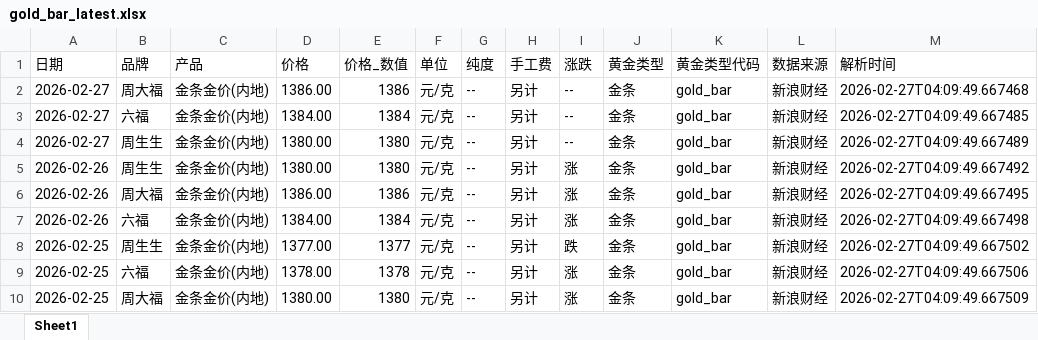
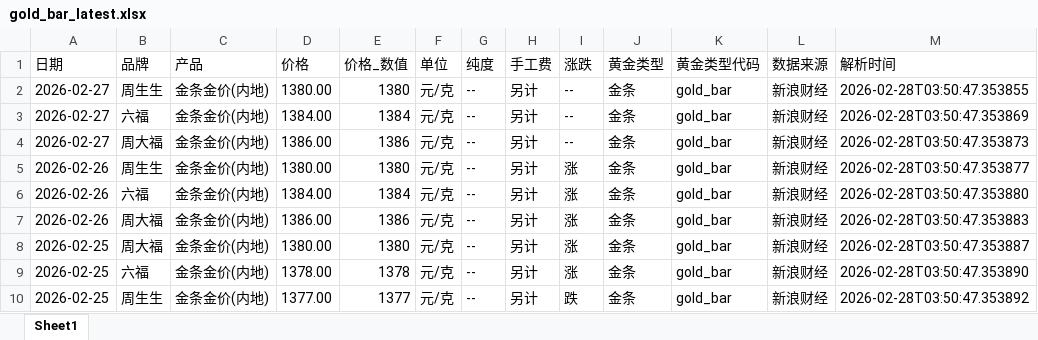
Before and after one commit to chengazhen/python-gold, an Excel workbook: gold_bar_latest.xlsx, sheet Sheet1, drawn as a sheet; only a part is shown; values as stored, in another font and other column widths than the file's, no borders; the diff covers the shown part only; the diff names each change by its address in the sheet, - before the commit and + after, or states it on an @@ line.

```diff
--- a/gold_bar_latest.xlsx (sheet Sheet1)
+++ b/gold_bar_latest.xlsx (sheet Sheet1)
-B2 (品牌): 周大福
+B2 (品牌): 周生生
-D2 (价格): 1386.00
+D2 (价格): 1380.00
-E2 (价格_数值): 1386
+E2 (价格_数值): 1380
-M2 (解析时间): 2026-02-27T04:09:49.667468
+M2 (解析时间): 2026-02-28T03:50:47.353855
-M3 (解析时间): 2026-02-27T04:09:49.667485
+M3 (解析时间): 2026-02-28T03:50:47.353869
-B4 (品牌): 周生生
+B4 (品牌): 周大福
-D4 (价格): 1380.00
+D4 (价格): 1386.00
-E4 (价格_数值): 1380
+E4 (价格_数值): 1386
-M4 (解析时间): 2026-02-27T04:09:49.667489
+M4 (解析时间): 2026-02-28T03:50:47.353873
-M5 (解析时间): 2026-02-27T04:09:49.667492
+M5 (解析时间): 2026-02-28T03:50:47.353877
-B6 (品牌): 周大福
+B6 (品牌): 六福
-D6 (价格): 1386.00
+D6 (价格): 1384.00
-E6 (价格_数值): 1386
+E6 (价格_数值): 1384
-M6 (解析时间): 2026-02-27T04:09:49.667495
+M6 (解析时间): 2026-02-28T03:50:47.353880
-B7 (品牌): 六福
+B7 (品牌): 周大福
-D7 (价格): 1384.00
+D7 (价格): 1386.00
-E7 (价格_数值): 1384
+E7 (价格_数值): 1386
-M7 (解析时间): 2026-02-27T04:09:49.667498
+M7 (解析时间): 2026-02-28T03:50:47.353883
-B8 (品牌): 周生生
+B8 (品牌): 周大福
-D8 (价格): 1377.00
+D8 (价格): 1380.00
-E8 (价格_数值): 1377
+E8 (价格_数值): 1380
-I8 (涨跌): 跌
+I8 (涨跌): 涨
-M8 (解析时间): 2026-02-27T04:09:49.667502
+M8 (解析时间): 2026-02-28T03:50:47.353887
-M9 (解析时间): 2026-02-27T04:09:49.667506
+M9 (解析时间): 2026-02-28T03:50:47.353890
-B10 (品牌): 周大福
+B10 (品牌): 周生生
-D10 (价格): 1380.00
+D10 (价格): 1377.00
-E10 (价格_数值): 1380
+E10 (价格_数值): 1377
-I10 (涨跌): 涨
+I10 (涨跌): 跌
-M10 (解析时间): 2026-02-27T04:09:49.667509
+M10 (解析时间): 2026-02-28T03:50:47.353892
```
Also changed, not shown: 3 added rows, 3 removed rows and 87 edited cells elsewhere in this sheet, combined_gold_data.xlsx, jewelry_gold_latest.xlsx, 11 other files.
